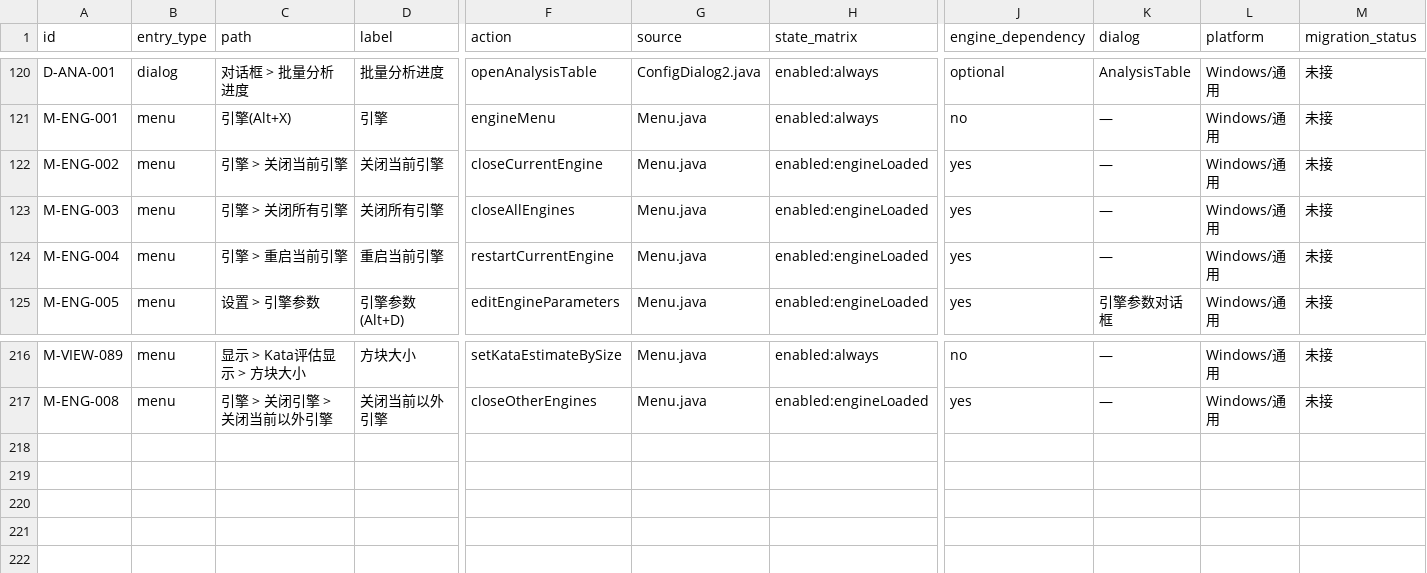
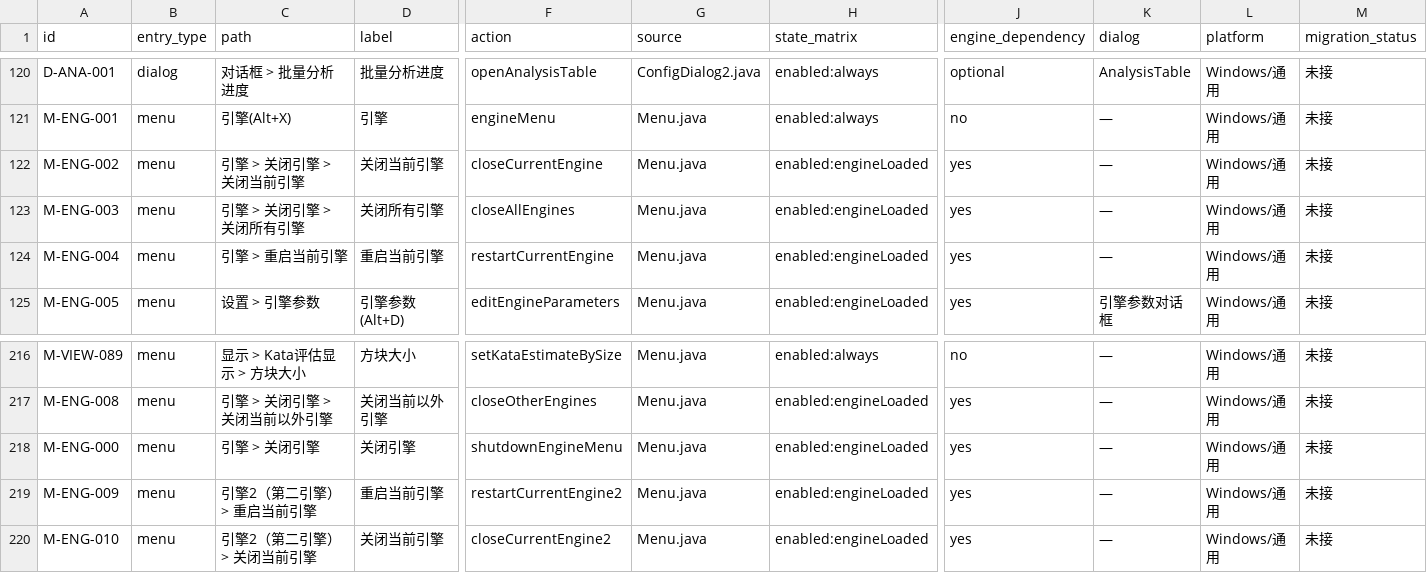
Before and after one commit to Coderchen-001/Katayzy, a CSV file: docs/ui2/feature-inventory.csv, drawn as a sheet; only a part is shown, gaps mark what is left out; rows hold the shown columns only; the diff names each change by its address in the sheet, - before the commit and + after, or states it on an @@ line.

Commit message:
docs(ui2): align engine submenu hierarchy and second-engine entries

```diff
--- a/docs/ui2/feature-inventory.csv
+++ b/docs/ui2/feature-inventory.csv
-C122 (path): 引擎 > 关闭当前引擎
+C122 (path): 引擎 > 关闭引擎 > 关闭当前引擎
-C123 (path): 引擎 > 关闭所有引擎
+C123 (path): 引擎 > 关闭引擎 > 关闭所有引擎
+row 218: M-ENG-000 | menu | 引擎 > 关闭引擎 | 关闭引擎 | shutdownEngineMenu | Menu.java | enabled:engineLoaded | yes | — | Windows/通用 | 未接
+row 219: M-ENG-009 | menu | 引擎2（第二引擎） > 重启当前引擎 | 重启当前引擎 | restartCurrentEngine2 | Menu.java | enabled:engineLoaded | yes | — | Windows/通用 | 未接
+row 220: M-ENG-010 | menu | 引擎2（第二引擎） > 关闭当前引擎 | 关闭当前引擎 | closeCurrentEngine2 | Menu.java | enabled:engineLoaded | yes | — | Windows/通用 | 未接
```
Also changed, not shown: 1 other file.
